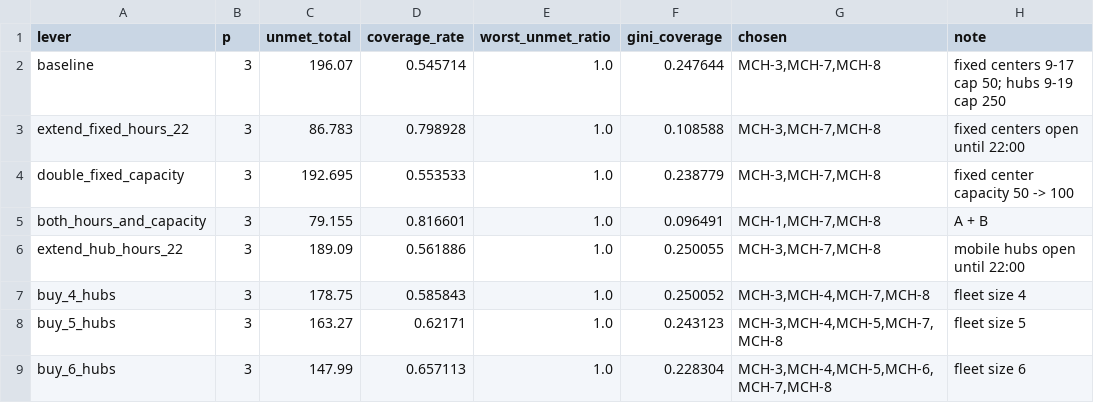
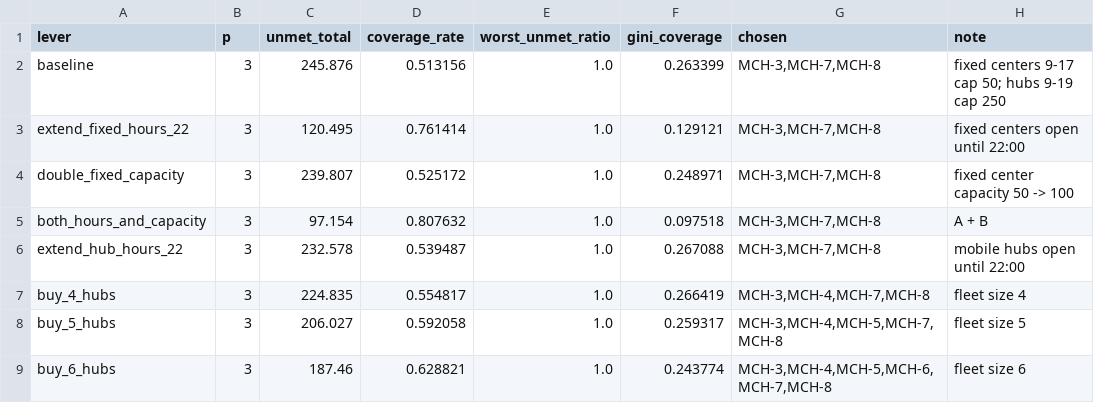
Before and after one commit to KN-1998/mcm2027-b-phoenix-cooling, a CSV file: results/levers/levers.csv, drawn as a sheet.

```diff
--- a/results/levers/levers.csv
+++ b/results/levers/levers.csv
@@ -1,9 +1,9 @@
 lever,p,unmet_total,coverage_rate,worst_unmet_ratio,gini_coverage,chosen,note
-baseline,3,196.07,0.545714,1.0,0.247644,"MCH-3,MCH-7,MCH-8",fixed centers 9-17 cap 50; hubs 9-19 cap 250
-extend_fixed_hours_22,3,86.783,0.798928,1.0,0.108588,"MCH-3,MCH-7,MCH-8",fixed centers open until 22:00
-double_fixed_capacity,3,192.695,0.553533,1.0,0.238779,"MCH-3,MCH-7,MCH-8",fixed center capacity 50 -> 100
-both_hours_and_capacity,3,79.155,0.816601,1.0,0.096491,"MCH-1,MCH-7,MCH-8",A + B
-extend_hub_hours_22,3,189.09,0.561886,1.0,0.250055,"MCH-3,MCH-7,MCH-8",mobile hubs open until 22:00
-buy_4_hubs,3,178.75,0.585843,1.0,0.250052,"MCH-3,MCH-4,MCH-7,MCH-8",fleet size 4
-buy_5_hubs,3,163.27,0.62171,1.0,0.243123,"MCH-3,MCH-4,MCH-5,MCH-7,MCH-8",fleet size 5
-buy_6_hubs,3,147.99,0.657113,1.0,0.228304,"MCH-3,MCH-4,MCH-5,MCH-6,MCH-7,MCH-8",fleet size 6
+baseline,3,245.876,0.513156,1.0,0.263399,"MCH-3,MCH-7,MCH-8",fixed centers 9-17 cap 50; hubs 9-19 cap 250
+extend_fixed_hours_22,3,120.495,0.761414,1.0,0.129121,"MCH-3,MCH-7,MCH-8",fixed centers open until 22:00
+double_fixed_capacity,3,239.807,0.525172,1.0,0.248971,"MCH-3,MCH-7,MCH-8",fixed center capacity 50 -> 100
+both_hours_and_capacity,3,97.154,0.807632,1.0,0.097518,"MCH-3,MCH-7,MCH-8",A + B
+extend_hub_hours_22,3,232.578,0.539487,1.0,0.267088,"MCH-3,MCH-7,MCH-8",mobile hubs open until 22:00
+buy_4_hubs,3,224.835,0.554817,1.0,0.266419,"MCH-3,MCH-4,MCH-7,MCH-8",fleet size 4
+buy_5_hubs,3,206.027,0.592058,1.0,0.259317,"MCH-3,MCH-4,MCH-5,MCH-7,MCH-8",fleet size 5
+buy_6_hubs,3,187.46,0.628821,1.0,0.243774,"MCH-3,MCH-4,MCH-5,MCH-6,MCH-7,MCH-8",fleet size 6
```
Also changed, not shown: 4 other files.
